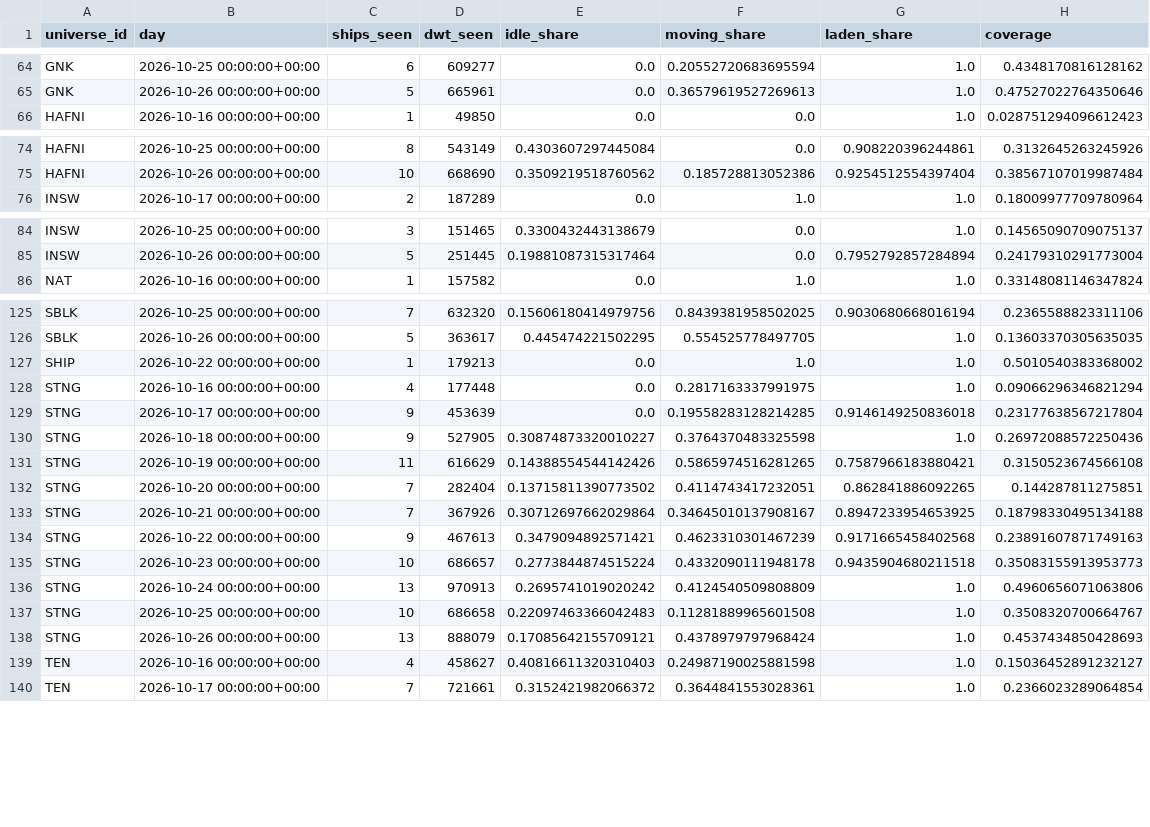
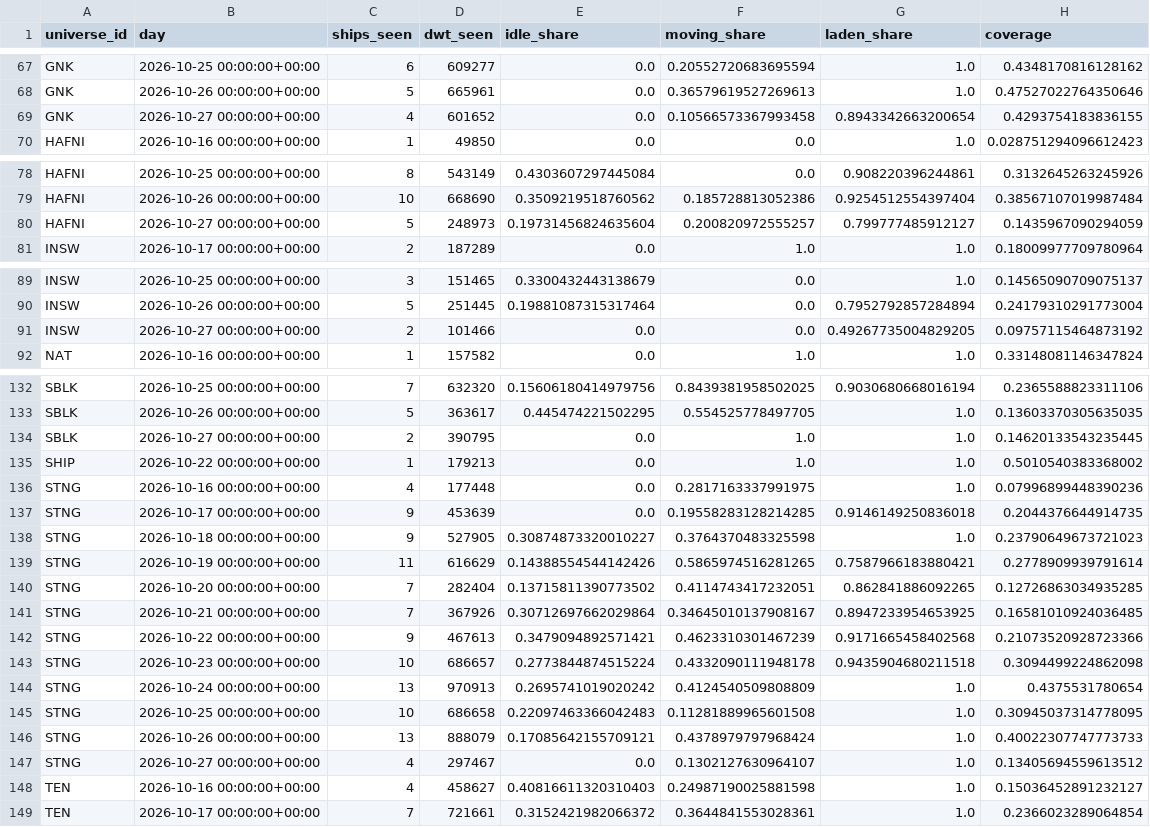
Before and after one commit to ambekarhrush/shipping-long-short-lab, a CSV file: data/fleet/company_signals.csv, drawn as a sheet; only a part is shown, gaps mark what is left out; the diff covers the shown part only.

Commit message:
FleetWatch snapshot 2026-10-27T00:41Z

```diff
--- a/data/fleet/company_signals.csv
+++ b/data/fleet/company_signals.csv
@@ -65,2 +68,3 @@ GNK,2026-10-25 00:00:00+00:00,6,609277,0.0,0.20552720683695594,1.0,0.43481708161
 GNK,2026-10-26 00:00:00+00:00,5,665961,0.0,0.36579619527269613,1.0,0.47527022764350646
+GNK,2026-10-27 00:00:00+00:00,4,601652,0.0,0.10566573367993458,0.8943342663200654,0.4293754183836155
 HAFNI,2026-10-16 00:00:00+00:00,1,49850,0.0,0.0,1.0,0.028751294096612423
@@ -75,2 +79,3 @@ HAFNI,2026-10-25 00:00:00+00:00,8,543149,0.4303607297445084,0.0,0.90822039624486
 HAFNI,2026-10-26 00:00:00+00:00,10,668690,0.3509219518760562,0.185728813052386,0.9254512554397404,0.38567107019987484
+HAFNI,2026-10-27 00:00:00+00:00,5,248973,0.19731456824635604,0.200820972555257,0.799777485912127,0.1435967090294059
 INSW,2026-10-17 00:00:00+00:00,2,187289,0.0,1.0,1.0,0.18009977709780964
@@ -85,2 +90,3 @@ INSW,2026-10-25 00:00:00+00:00,3,151465,0.3300432443138679,0.0,1.0,0.14565090709
 INSW,2026-10-26 00:00:00+00:00,5,251445,0.19881087315317464,0.0,0.7952792857284894,0.24179310291773004
+INSW,2026-10-27 00:00:00+00:00,2,101466,0.0,0.0,0.49267735004829205,0.09757115464873192
 NAT,2026-10-16 00:00:00+00:00,1,157582,0.0,1.0,1.0,0.33148081146347824
@@ -126,14 +133,16 @@ SBLK,2026-10-25 00:00:00+00:00,7,632320,0.15606180414979756,0.8439381958502025,0
 SBLK,2026-10-26 00:00:00+00:00,5,363617,0.445474221502295,0.554525778497705,1.0,0.13603370305635035
+SBLK,2026-10-27 00:00:00+00:00,2,390795,0.0,1.0,1.0,0.14620133543235445
 SHIP,2026-10-22 00:00:00+00:00,1,179213,0.0,1.0,1.0,0.5010540383368002
-STNG,2026-10-16 00:00:00+00:00,4,177448,0.0,0.2817163337991975,1.0,0.09066296346821294
-STNG,2026-10-17 00:00:00+00:00,9,453639,0.0,0.19558283128214285,0.9146149250836018,0.23177638567217804
-STNG,2026-10-18 00:00:00+00:00,9,527905,0.30874873320010227,0.3764370483325598,1.0,0.26972088572250436
-STNG,2026-10-19 00:00:00+00:00,11,616629,0.14388554544142426,0.5865974516281265,0.7587966183880421,0.3150523674566108
-STNG,2026-10-20 00:00:00+00:00,7,282404,0.13715811390773502,0.4114743417232051,0.862841886092265,0.144287811275851
-STNG,2026-10-21 00:00:00+00:00,7,367926,0.30712697662029864,0.34645010137908167,0.8947233954653925,0.18798330495134188
-STNG,2026-10-22 00:00:00+00:00,9,467613,0.3479094892571421,0.4623310301467239,0.9171665458402568,0.23891607871749163
-STNG,2026-10-23 00:00:00+00:00,10,686657,0.2773844874515224,0.4332090111948178,0.9435904680211518,0.35083155913953773
-STNG,2026-10-24 00:00:00+00:00,13,970913,0.2695741019020242,0.4124540509808809,1.0,0.4960656071063806
-STNG,2026-10-25 00:00:00+00:00,10,686658,0.22097463366042483,0.11281889965601508,1.0,0.3508320700664767
-STNG,2026-10-26 00:00:00+00:00,13,888079,0.17085642155709121,0.4378979797968424,1.0,0.4537434850428693
+STNG,2026-10-16 00:00:00+00:00,4,177448,0.0,0.2817163337991975,1.0,0.07996899448390236
+STNG,2026-10-17 00:00:00+00:00,9,453639,0.0,0.19558283128214285,0.9146149250836018,0.2044376644914735
+STNG,2026-10-18 00:00:00+00:00,9,527905,0.30874873320010227,0.3764370483325598,1.0,0.23790649673721023
+STNG,2026-10-19 00:00:00+00:00,11,616629,0.14388554544142426,0.5865974516281265,0.7587966183880421,0.2778909939791614
+STNG,2026-10-20 00:00:00+00:00,7,282404,0.13715811390773502,0.4114743417232051,0.862841886092265,0.12726863034935285
+STNG,2026-10-21 00:00:00+00:00,7,367926,0.30712697662029864,0.34645010137908167,0.8947233954653925,0.16581010924036485
+STNG,2026-10-22 00:00:00+00:00,9,467613,0.3479094892571421,0.4623310301467239,0.9171665458402568,0.21073520928723366
+STNG,2026-10-23 00:00:00+00:00,10,686657,0.2773844874515224,0.4332090111948178,0.9435904680211518,0.3094499224862098
+STNG,2026-10-24 00:00:00+00:00,13,970913,0.2695741019020242,0.4124540509808809,1.0,0.4375531780654
+STNG,2026-10-25 00:00:00+00:00,10,686658,0.22097463366042483,0.11281889965601508,1.0,0.30945037314778095
+STNG,2026-10-26 00:00:00+00:00,13,888079,0.17085642155709121,0.4378979797968424,1.0,0.40022307747773733
+STNG,2026-10-27 00:00:00+00:00,4,297467,0.0,0.1302127630964107,1.0,0.13405694559613512
 TEN,2026-10-16 00:00:00+00:00,4,458627,0.40816611320310403,0.24987190025881598,1.0,0.15036452891232127
```
Also changed, not shown: 7 added rows and 21 edited cells elsewhere in this file, data/fleet/collector_log.csv, data/fleet/identity.csv, 3 other files.
